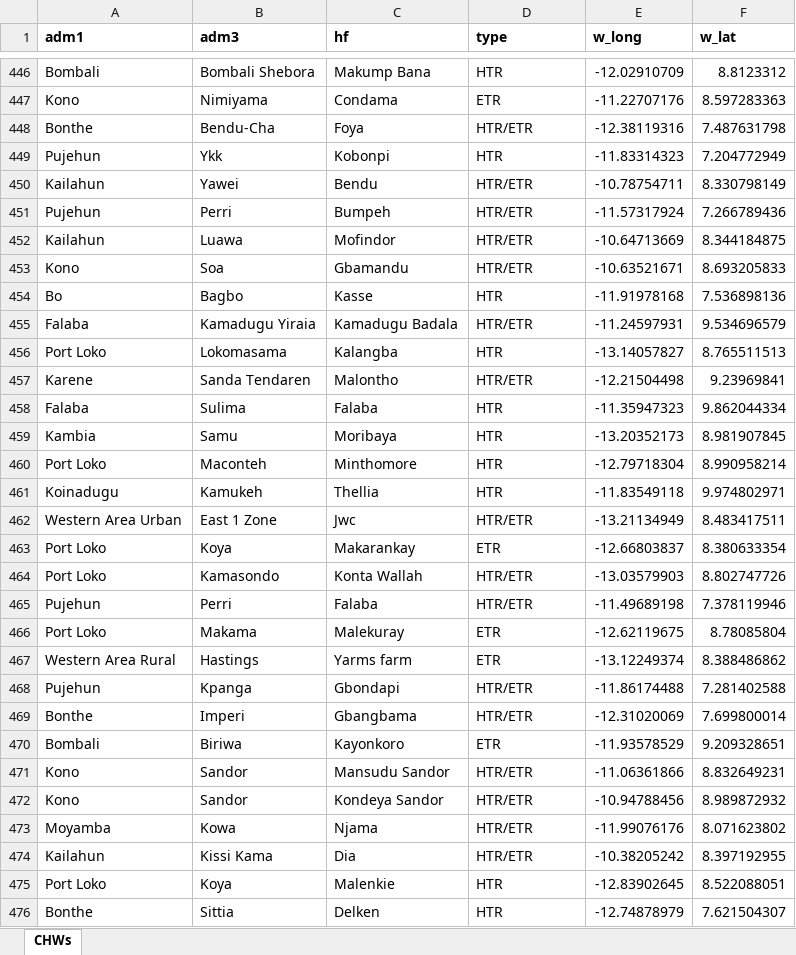
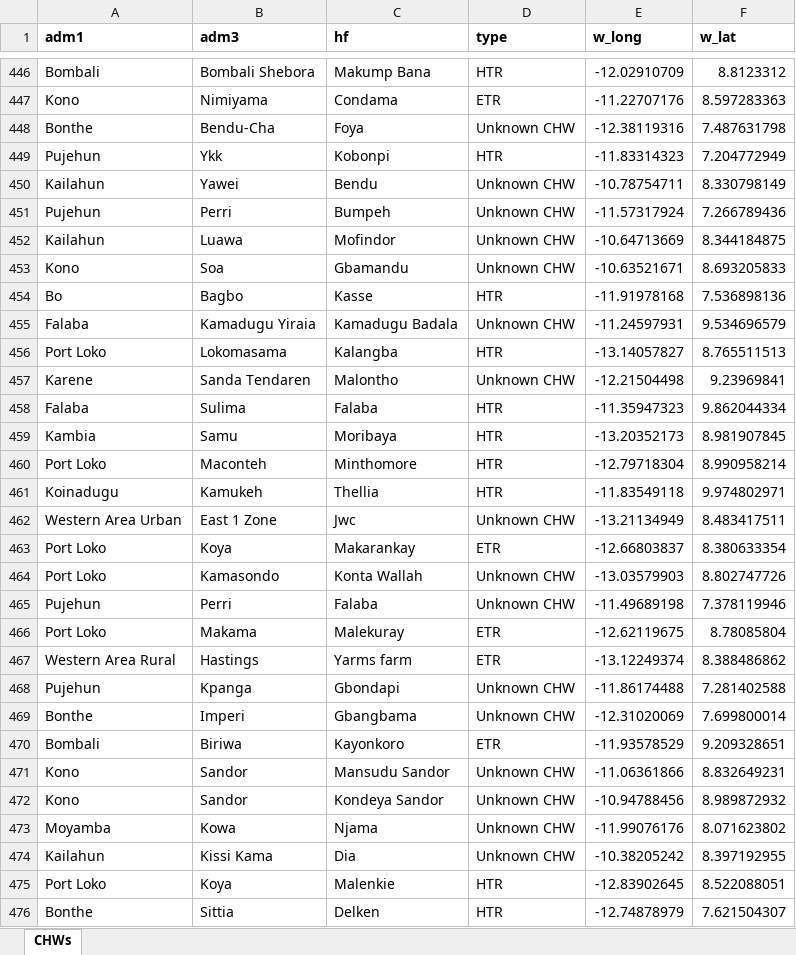
Before and after one commit to mohamedsillahkanu/blank-app-2, an Excel workbook: CHW Geo (1).xlsx, sheet CHWs, drawn as a sheet; only a part is shown, gaps mark what is left out; values as stored, in another font and other column widths than the file's, no borders; charts and pictures not drawn; the diff covers the shown part only; the diff names each change by its address in the sheet, - before the commit and + after, or states it on an @@ line.

Commit message:
Add files via upload

```diff
--- a/CHW Geo (1).xlsx (sheet CHWs)
+++ b/CHW Geo (1).xlsx (sheet CHWs)
-D448 (type): HTR/ETR
+D448 (type): Unknown CHW
-D450:D453 (type): HTR/ETR
+D450:D453 (type): Unknown CHW
-D455 (type): HTR/ETR
+D455 (type): Unknown CHW
-D457 (type): HTR/ETR
+D457 (type): Unknown CHW
-D462 (type): HTR/ETR
+D462 (type): Unknown CHW
-D464:D465 (type): HTR/ETR
+D464:D465 (type): Unknown CHW
-D468:D469 (type): HTR/ETR
+D468:D469 (type): Unknown CHW
-D471:D474 (type): HTR/ETR
+D471:D474 (type): Unknown CHW
```
Also changed, not shown: 968 edited cells elsewhere in this sheet, charts or pictures.
